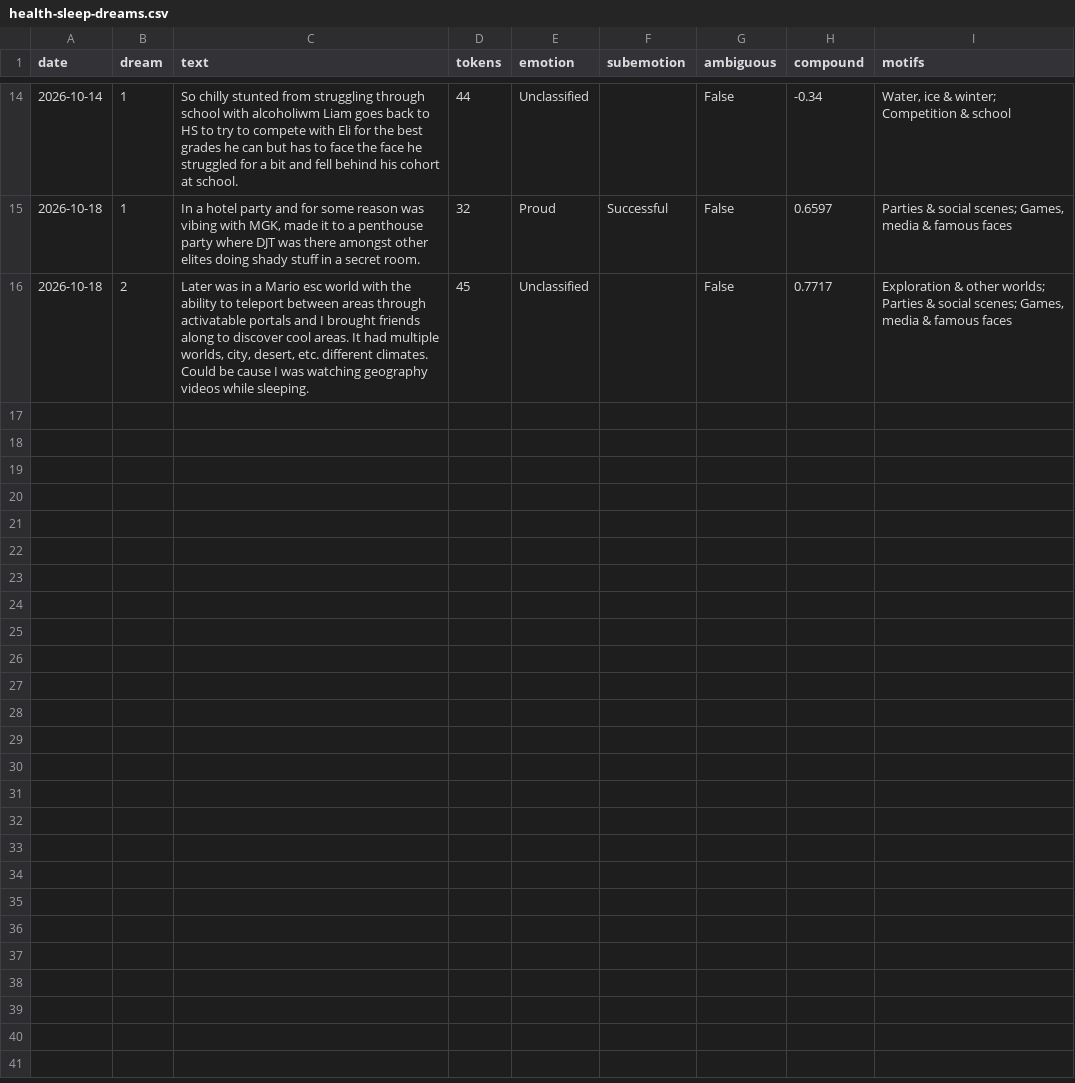
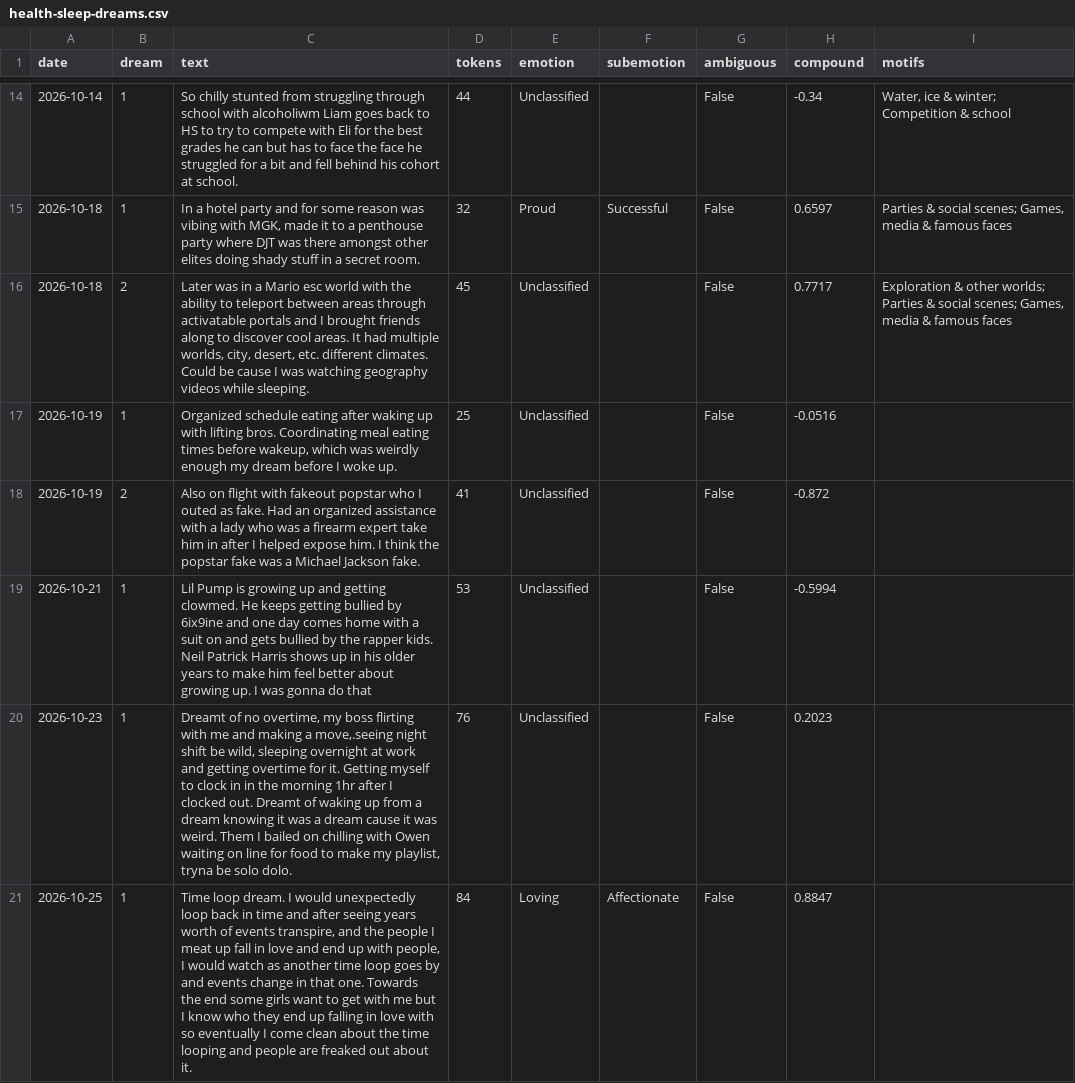
Before and after one commit to l2mcgrat/liammspandasprojects, a CSV file: assets/data/health-sleep-dreams.csv, drawn as a sheet; only a part is shown, gaps mark what is left out; the diff names each change by its address in the sheet, - before the commit and + after, or states it on an @@ line.

```diff
--- a/assets/data/health-sleep-dreams.csv
+++ b/assets/data/health-sleep-dreams.csv
+row 17: 2026-10-19 | 1 | Organized schedule eating after waking up with lifting bros. Coordinating meal eating times before wakeup, which was weirdly enough my dream before I woke up. | 25 | Unclassified |  | False | -0.0516
+row 18: 2026-10-19 | 2 | Also on flight with fakeout popstar who I outed as fake. Had an organized assistance with a lady who was a firearm expert take him in after I helped expose him. I think the popstar fake was a Michael Jackson fake. | 41 | Unclassified |  | False | -0.872
+row 19: 2026-10-21 | 1 | Lil Pump is growing up and getting clowmed. He keeps getting bullied by 6ix9ine and one day comes home with a suit on and gets bullied by the rapper kids. Neil Patrick Harris shows up in his older years to make him feel better about growing up. I was gonna do that | 53 | Unclassified |  | False | -0.5994
+row 20: 2026-10-23 | 1 | Dreamt of no overtime, my boss flirting with me and making a move,.seeing night shift be wild, sleeping overnight at work and getting overtime for it. Getting myself to clock in in the morning 1hr after I clocked out. Dreamt of waking up from a dream knowing it was a dream cause it was weird. Them I bailed on chilling with Owen waiting on line for food to make my playlist, tryna be solo dolo. | 76 | Unclassified |  | False | 0.2023
+row 21: 2026-10-25 | 1 | Time loop dream. I would unexpectedly loop back in time and after seeing years worth of events transpire, and the people I meat up fall in love and end up with people, I would watch as another time loop goes by and events change in that one. Towards the end some girls want to get with me but I know who they end up falling in love with so eventually I come clean about the time looping and people are freaked out about it. | 84 | Loving | Affectionate | False | 0.8847
```
Also changed, not shown: assets/data/athletics-swimming-sessions.csv, assets/data/health-diet-days.csv, 11 other files.
